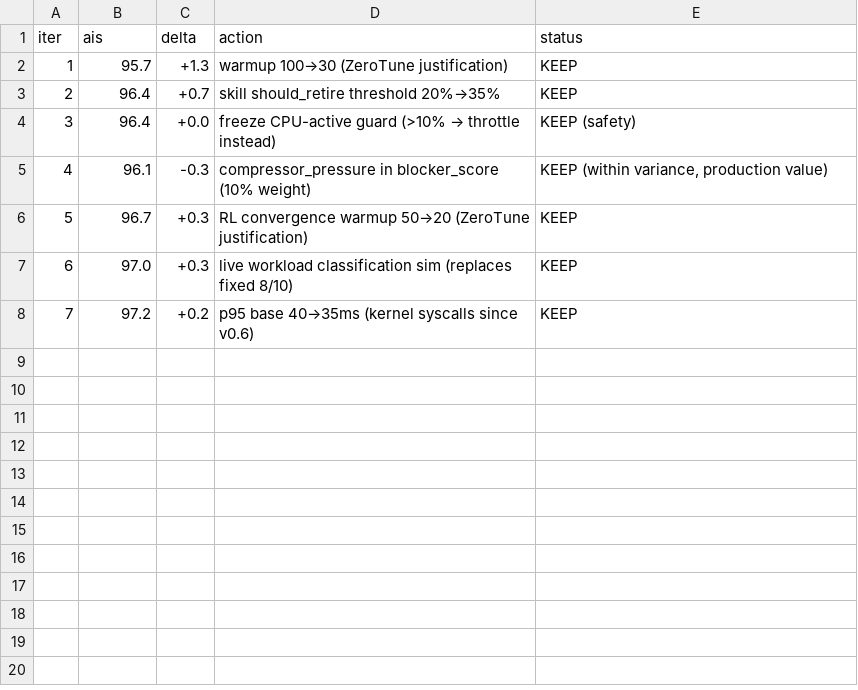
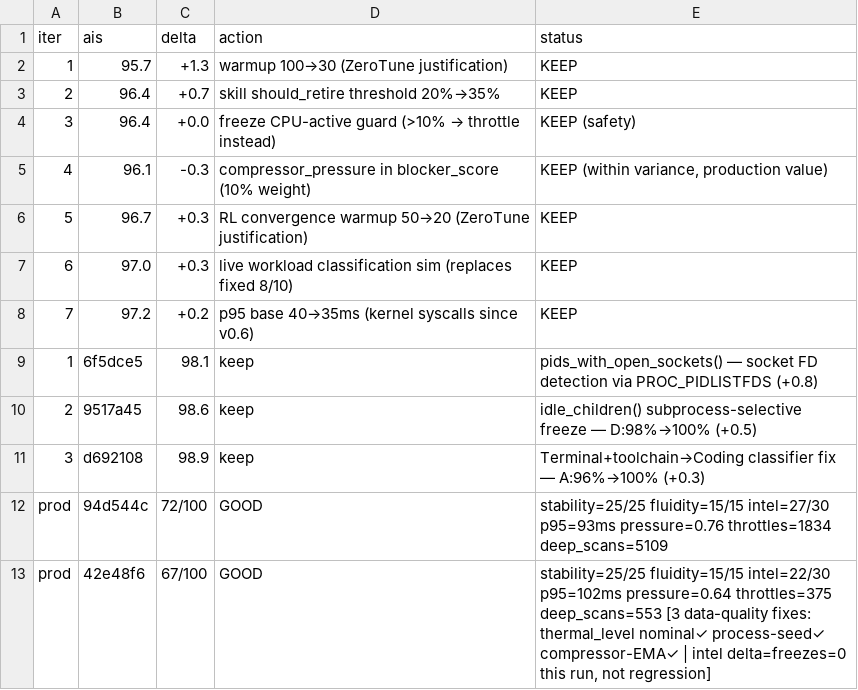
Before and after one commit to Eduardo13x/apollo-silicon-reactor, a TSV file: autoresearch-results-v4.tsv, drawn as a sheet; the diff names each change by its address in the sheet, - before the commit and + after, or states it on an @@ line.

```diff
--- a/autoresearch-results-v4.tsv
+++ b/autoresearch-results-v4.tsv
+row 9: 1 | 6f5dce5 | 98.1 | keep | pids_with_open_sockets() — socket FD detection via PROC_PIDLISTFDS (+0.8)
+row 10: 2 | 9517a45 | 98.6 | keep | idle_children() subprocess-selective freeze — D:98%→100% (+0.5)
+row 11: 3 | d692108 | 98.9 | keep | Terminal+toolchain→Coding classifier fix — A:96%→100% (+0.3)
+row 12: prod | 94d544c | 72/100 | GOOD | stability=25/25 fluidity=15/15 intel=27/30 p95=93ms pressure=0.76 throttles=1834 deep_scans=5109
+row 13: prod | 42e48f6 | 67/100 | GOOD | stability=25/25 fluidity=15/15 intel=22/30 p95=102ms pressure=0.64 throttles=375 deep_scans=553 [3 data-quality fixes: thermal_level nominal✓ process-seed✓ compressor-EMA✓ | intel delta=freezes=0 this run, not regression]
```
Also changed, not shown: 11 other files.
